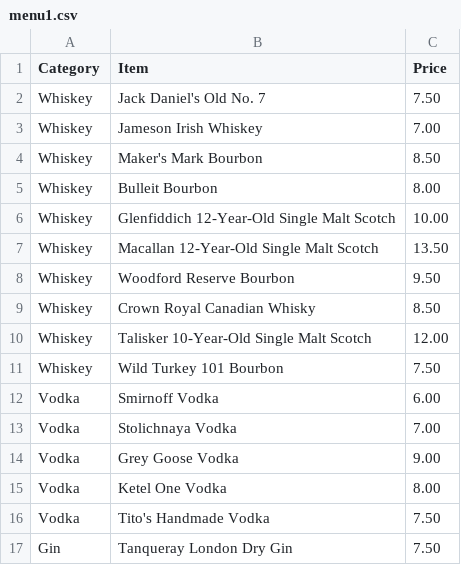
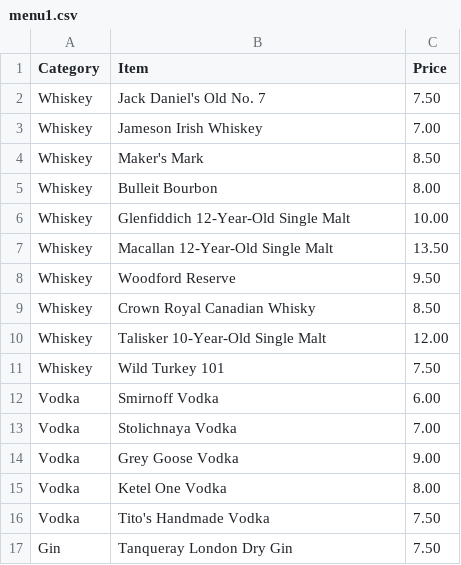
Before and after one commit to srimel/rusty-nail, a CSV file: menus/menu1.csv, drawn as a sheet; only a part is shown.

Commit message:
update menus

```diff
--- a/menus/menu1.csv
+++ b/menus/menu1.csv
@@ -3,10 +3,10 @@ Whiskey,Jack Daniel's Old No. 7,7.50
 Whiskey,Jameson Irish Whiskey,7.00
-Whiskey,Maker's Mark Bourbon,8.50
+Whiskey,Maker's Mark,8.50
 Whiskey,Bulleit Bourbon,8.00
-Whiskey,Glenfiddich 12-Year-Old Single Malt Scotch,10.00
-Whiskey,Macallan 12-Year-Old Single Malt Scotch,13.50
-Whiskey,Woodford Reserve Bourbon,9.50
+Whiskey,Glenfiddich 12-Year-Old Single Malt,10.00
+Whiskey,Macallan 12-Year-Old Single Malt,13.50
+Whiskey,Woodford Reserve,9.50
 Whiskey,Crown Royal Canadian Whisky,8.50
-Whiskey,Talisker 10-Year-Old Single Malt Scotch,12.00
-Whiskey,Wild Turkey 101 Bourbon,7.50
+Whiskey,Talisker 10-Year-Old Single Malt,12.00
+Whiskey,Wild Turkey 101,7.50
 Vodka,Smirnoff Vodka,6.00
```
